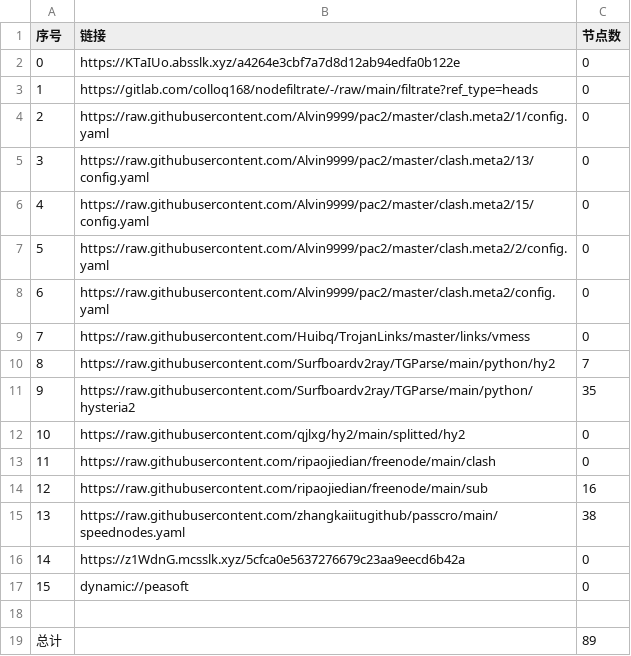
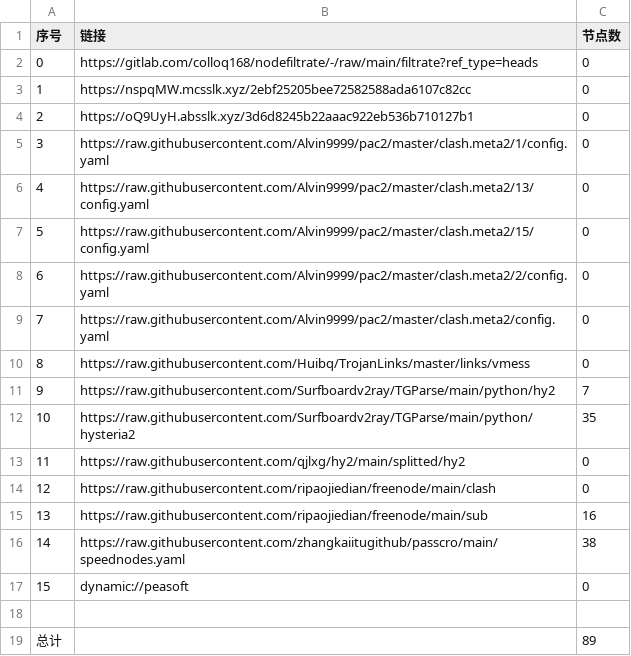
Before and after one commit to lihong19801/zidongzhuaqu4, a CSV file: list_result.csv, drawn as a sheet; removed rows and columns are numbered as before the commit, all else as after; the diff names each change by its address in the sheet, - before the commit and + after, or states it on an @@ line.

```diff
--- a/list_result.csv
+++ b/list_result.csv
-row 2: 0 | https://KTaIUo.absslk.xyz/a4264e3cbf7a7d8d12ab94edfa0b122e | 0
@@ column A (序号) renumbered between rows 2 and 16 @@
+row 3: 1 | https://nspqMW.mcsslk.xyz/2ebf25205bee72582588ada6107c82cc | 0
+row 4: 2 | https://oQ9UyH.absslk.xyz/3d6d8245b22aaac922eb536b710127b1 | 0
-row 16: 14 | https://z1WdnG.mcsslk.xyz/5cfca0e5637276679c23aa9eecd6b42a | 0
```
Also changed, not shown: 22 other files.
